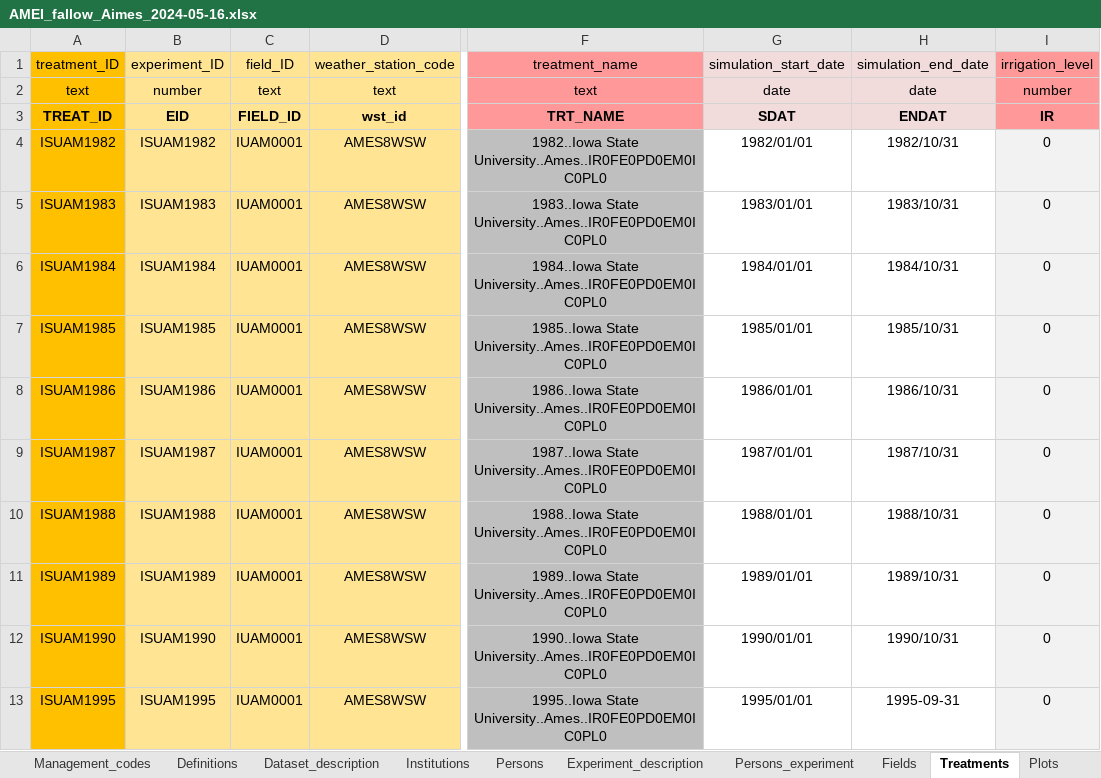
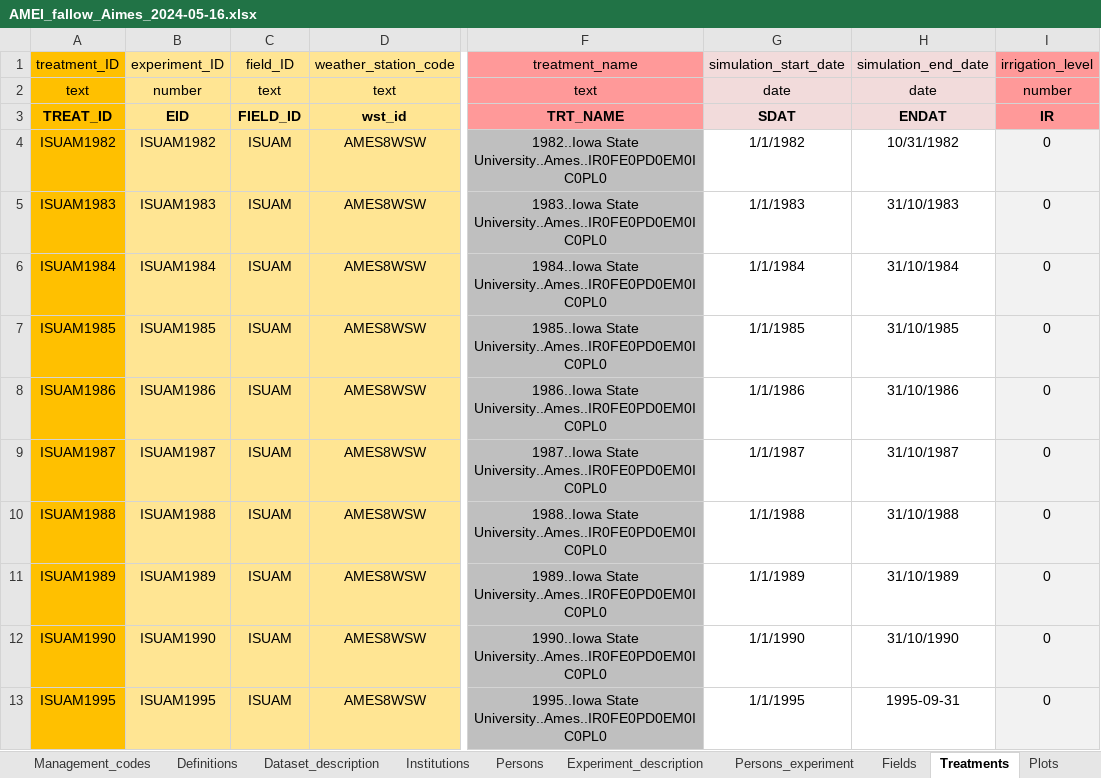
Before and after one commit to zalf-rpm/amei_exercises, an Excel workbook: aimes_bare_soil/AMEI_fallow_Aimes_2024-05-16.xlsx, sheet Treatments, drawn as a sheet; only a part is shown, gaps mark what is left out; values as stored, in another font and other column widths than the file's, no borders; charts and pictures not drawn; the diff names each change by its address in the sheet, - before the commit and + after, or states it on an @@ line.

```diff
--- a/aimes_bare_soil/AMEI_fallow_Aimes_2024-05-16.xlsx (sheet Treatments)
+++ b/aimes_bare_soil/AMEI_fallow_Aimes_2024-05-16.xlsx (sheet Treatments)
-C4:C13 (field_ID): IUAM0001
+C4:C13 (field_ID): ISUAM
-G4 (simulation_start_date): 1982/01/01
+G4 (simulation_start_date): 1/1/1982
-H4 (simulation_end_date): 1982/10/31
+H4 (simulation_end_date): 10/31/1982
-G5 (simulation_start_date): 1983/01/01
+G5 (simulation_start_date): 1/1/1983
-H5 (simulation_end_date): 1983/10/31
+H5 (simulation_end_date): 31/10/1983
-G6 (simulation_start_date): 1984/01/01
+G6 (simulation_start_date): 1/1/1984
-H6 (simulation_end_date): 1984/10/31
+H6 (simulation_end_date): 31/10/1984
-G7 (simulation_start_date): 1985/01/01
+G7 (simulation_start_date): 1/1/1985
-H7 (simulation_end_date): 1985/10/31
+H7 (simulation_end_date): 31/10/1985
-G8 (simulation_start_date): 1986/01/01
+G8 (simulation_start_date): 1/1/1986
-H8 (simulation_end_date): 1986/10/31
+H8 (simulation_end_date): 31/10/1986
-G9 (simulation_start_date): 1987/01/01
+G9 (simulation_start_date): 1/1/1987
-H9 (simulation_end_date): 1987/10/31
+H9 (simulation_end_date): 31/10/1987
-G10 (simulation_start_date): 1988/01/01
+G10 (simulation_start_date): 1/1/1988
-H10 (simulation_end_date): 1988/10/31
+H10 (simulation_end_date): 31/10/1988
-G11 (simulation_start_date): 1989/01/01
+G11 (simulation_start_date): 1/1/1989
-H11 (simulation_end_date): 1989/10/31
+H11 (simulation_end_date): 31/10/1989
-G12 (simulation_start_date): 1990/01/01
+G12 (simulation_start_date): 1/1/1990
-H12 (simulation_end_date): 1990/10/31
+H12 (simulation_end_date): 31/10/1990
-G13 (simulation_start_date): 1995/01/01
+G13 (simulation_start_date): 1/1/1995
```
Also changed, not shown: sheet Weather_daily, sheet initial_condition_layers, sheet Residue, sheet Planting_events, sheet Harvest_events, sheet Dataset_description, charts or pictures, 7 other files.
